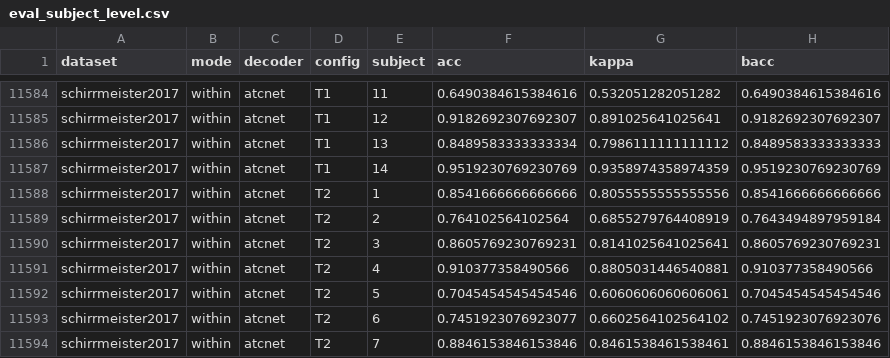
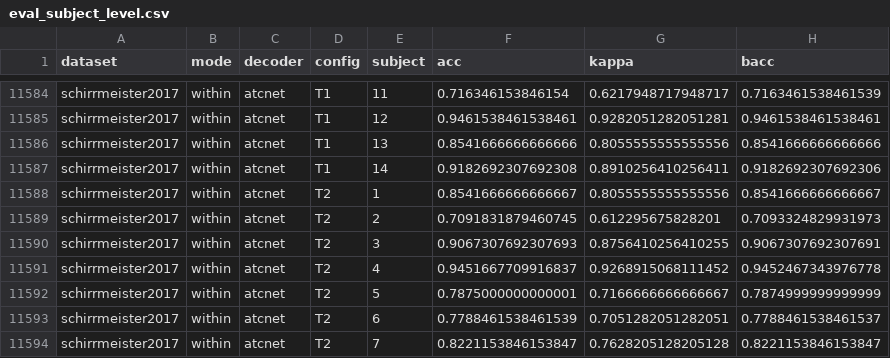
Before and after one commit to hellogalaxyitsme/Training-derived-channel-sampling-rate-operating-points-motor-EEG-decoding, a CSV file: results/eval_subject_level.csv, drawn as a sheet; only a part is shown, gaps mark what is left out; the diff covers the shown part only; the diff names each change by its address in the sheet, - before the commit and + after, or states it on an @@ line.

```diff
--- a/results/eval_subject_level.csv
+++ b/results/eval_subject_level.csv
-F11584 (acc): 0.6490384615384616
+F11584 (acc): 0.716346153846154
-G11584 (kappa): 0.532051282051282
+G11584 (kappa): 0.6217948717948717
-H11584 (bacc): 0.6490384615384616
+H11584 (bacc): 0.7163461538461539
-F11585 (acc): 0.9182692307692307
+F11585 (acc): 0.9461538461538461
-G11585 (kappa): 0.891025641025641
+G11585 (kappa): 0.9282051282051281
-H11585 (bacc): 0.9182692307692307
+H11585 (bacc): 0.9461538461538461
-F11586 (acc): 0.8489583333333334
+F11586 (acc): 0.8541666666666666
-G11586 (kappa): 0.7986111111111112
+G11586 (kappa): 0.8055555555555556
-H11586 (bacc): 0.8489583333333333
+H11586 (bacc): 0.8541666666666666
-F11587 (acc): 0.9519230769230769
+F11587 (acc): 0.9182692307692308
-G11587 (kappa): 0.9358974358974359
+G11587 (kappa): 0.8910256410256411
-H11587 (bacc): 0.9519230769230769
+H11587 (bacc): 0.9182692307692306
-F11588 (acc): 0.8541666666666666
+F11588 (acc): 0.8541666666666667
-H11588 (bacc): 0.8541666666666666
+H11588 (bacc): 0.8541666666666667
-F11589 (acc): 0.764102564102564
+F11589 (acc): 0.7091831879460745
-G11589 (kappa): 0.6855279764408919
+G11589 (kappa): 0.612295675828201
-H11589 (bacc): 0.7643494897959184
+H11589 (bacc): 0.7093324829931973
-F11590 (acc): 0.8605769230769231
+F11590 (acc): 0.9067307692307693
-G11590 (kappa): 0.8141025641025641
+G11590 (kappa): 0.8756410256410255
-H11590 (bacc): 0.8605769230769231
+H11590 (bacc): 0.9067307692307691
-F11591 (acc): 0.910377358490566
+F11591 (acc): 0.9451667709916837
-G11591 (kappa): 0.8805031446540881
+G11591 (kappa): 0.9268915068111452
-H11591 (bacc): 0.910377358490566
+H11591 (bacc): 0.9452467343976778
-F11592 (acc): 0.7045454545454546
+F11592 (acc): 0.7875000000000001
-G11592 (kappa): 0.6060606060606061
+G11592 (kappa): 0.7166666666666667
-H11592 (bacc): 0.7045454545454546
+H11592 (bacc): 0.7874999999999999
-F11593 (acc): 0.7451923076923077
+F11593 (acc): 0.7788461538461539
-G11593 (kappa): 0.6602564102564102
+G11593 (kappa): 0.7051282051282051
-H11593 (bacc): 0.7451923076923076
+H11593 (bacc): 0.7788461538461537
-F11594 (acc): 0.8846153846153846
+F11594 (acc): 0.8221153846153847
-G11594 (kappa): 0.8461538461538461
+G11594 (kappa): 0.7628205128205128
-H11594 (bacc): 0.8846153846153846
+H11594 (bacc): 0.8221153846153847
```
Also changed, not shown: 135 edited cells elsewhere in this file, results/eval_operating_points.csv, results/eval_statistics.csv, 2 other files.
